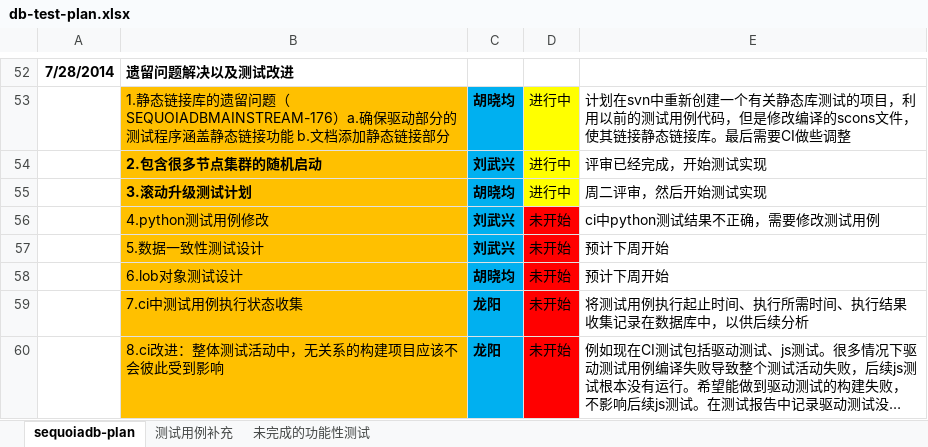
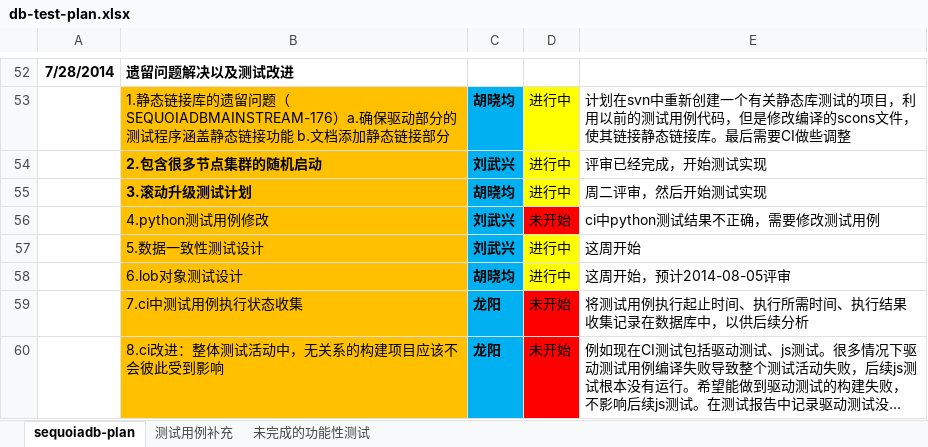
Before and after one commit to Vivian-hihi/SequoiaDB, an Excel workbook: testprocess/1-process/db-test-plan.xlsx, sheet sequoiadb-plan, drawn as a sheet; only a part is shown, gaps mark what is left out; long unchanged cells end in …; values as stored, in another font and other column widths than the file's, no borders; the diff names each change by its address in the sheet, - before the commit and + after, or states it on an @@ line.

Commit message:
git-svn-id: http://192.168.20.11/sequoiadb/trunk@13773 6121f079-4a18-41d3-8c30-8870a322f2c2

```diff
--- a/testprocess/1-process/db-test-plan.xlsx (sheet sequoiadb-plan)
+++ b/testprocess/1-process/db-test-plan.xlsx (sheet sequoiadb-plan)
-D57:D58: 未开始
+D57:D58: 进行中
-D57:D58 fill: #FF0000
+D57:D58 fill: #FFFF00
-E57: 预计下周开始
+E57: 这周开始
-E58: 预计下周开始
+E58: 这周开始，预计2014-08-05评审
```
